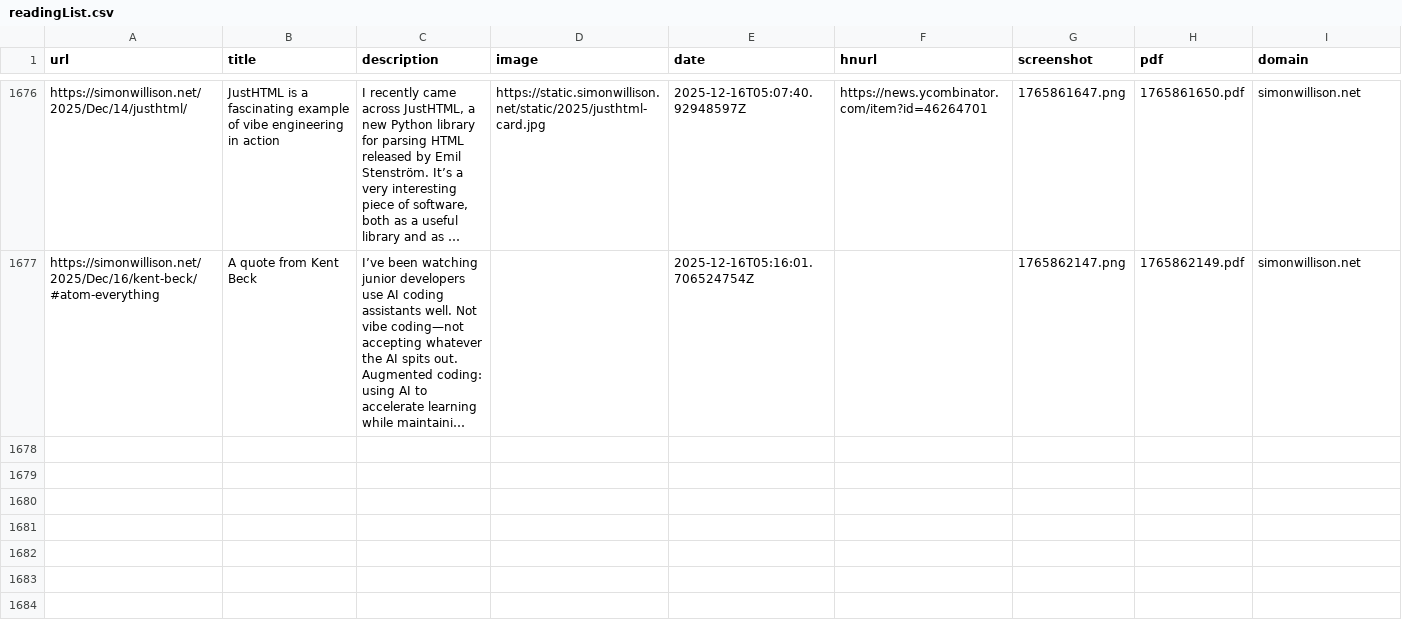
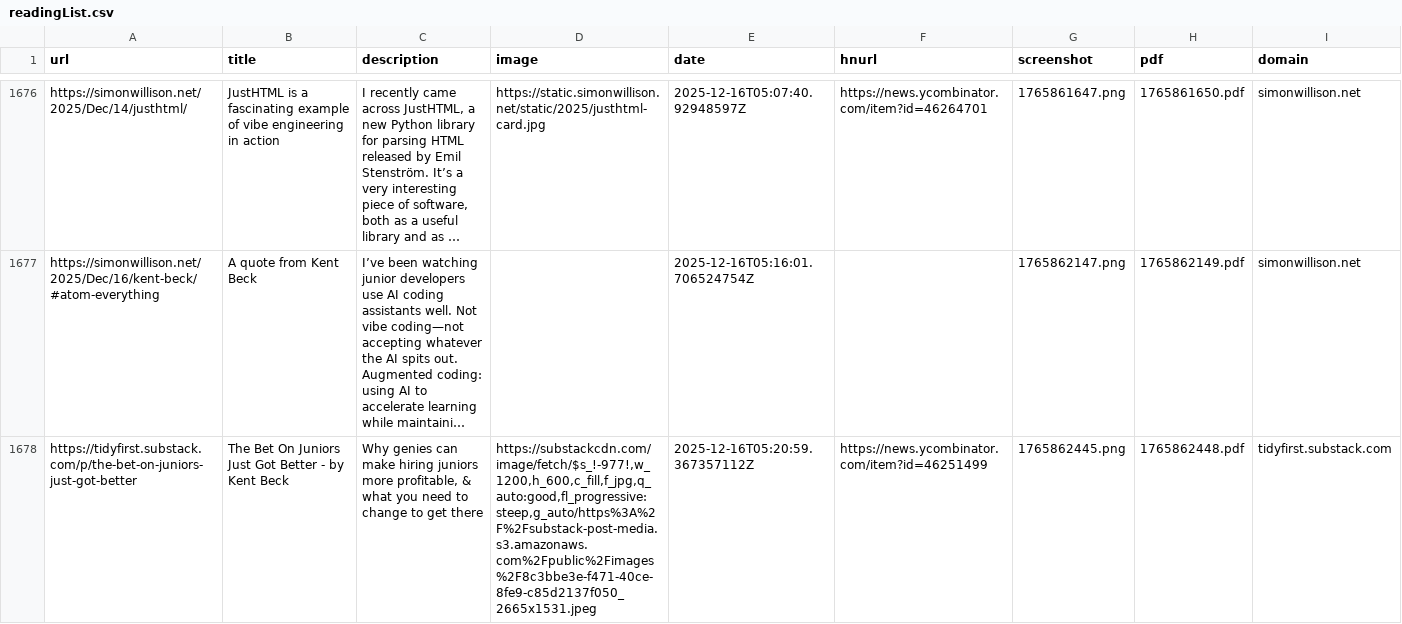
Before and after one commit to jamesmstone/readingList, a CSV file: readingList.csv, drawn as a sheet; only a part is shown, gaps mark what is left out; long unchanged cells end in …; the diff names each change by its address in the sheet, - before the commit and + after, or states it on an @@ line.

Commit message:
Automated reading list update on Tue Dec 16 05:20:59 UTC 2025

```diff
--- a/readingList.csv
+++ b/readingList.csv
+row 1678: https://tidyfirst.substack.com/p/the-bet-on-juniors-just-got-better | The Bet On Juniors Just Got Better - by Kent Beck | Why genies can make hiring juniors more profitable, & what you need to change to get there | https://substackcdn.com/image/fetch/$s_!-977!,w_1200,h_600,c_fill,f_jpg,q_auto:good,fl_progressive:steep,g_auto/https%3A%2F%2Fsubstack-post-media.s3.amazonaws.com%2Fpublic%2Fimages%2F8c3bbe3e-f471-40ce-8fe9-c85d2137f050_2665x1531.jpeg | 2025-12-16T05:20:59.367357112Z | https://news.ycombinator.com/item?id=46251499 | 1765862445.png | 1765862448.pdf | tidyfirst.substack.com
```
Also changed, not shown: 2 other files.
